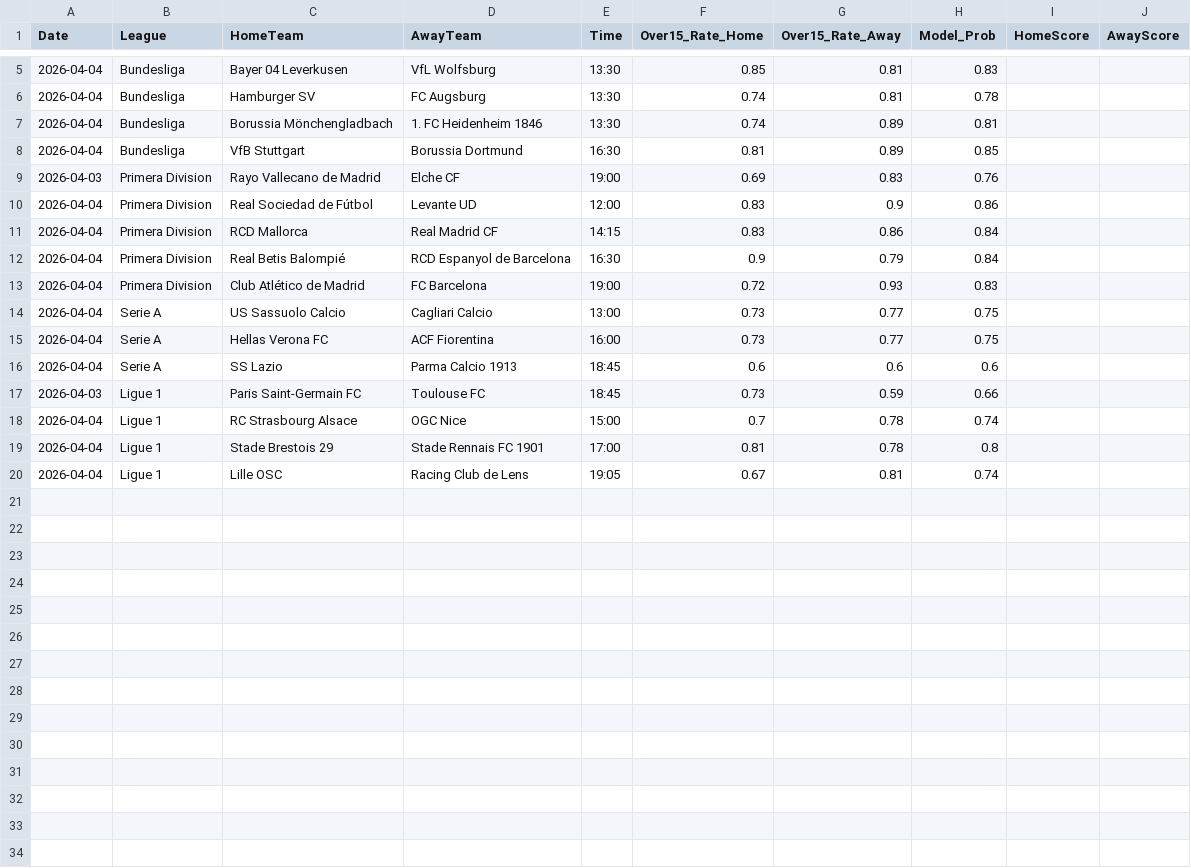
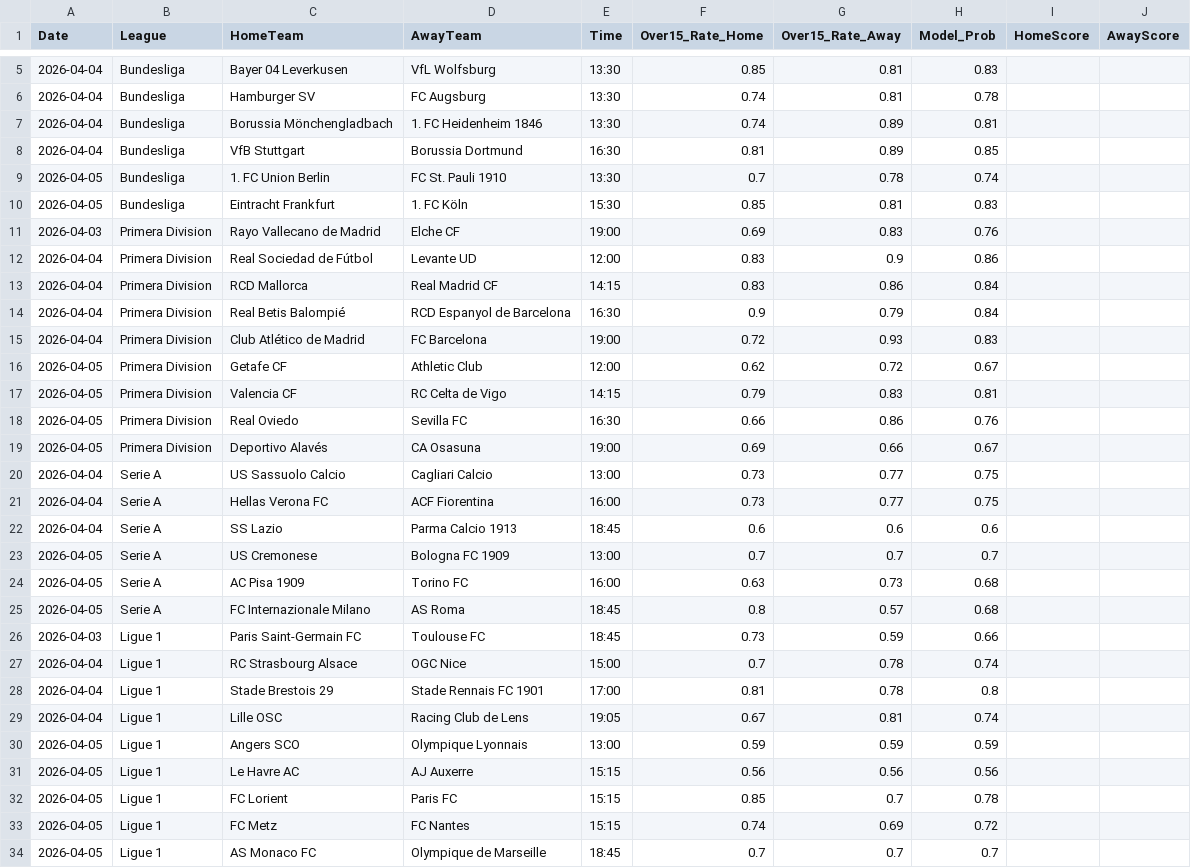
Before and after one commit to Simplykay/kays-Super-Predictor, a CSV file: predictions.csv, drawn as a sheet; only a part is shown, gaps mark what is left out; the diff names each change by its address in the sheet, - before the commit and + after, or states it on an @@ line.

```diff
--- a/predictions.csv
+++ b/predictions.csv
+row 9: 2026-04-05 | Bundesliga | 1. FC Union Berlin | FC St. Pauli 1910 | 13:30 | 0.7 | 0.78 | 0.74
+row 10: 2026-04-05 | Bundesliga | Eintracht Frankfurt | 1. FC Köln | 15:30 | 0.85 | 0.81 | 0.83
+row 16: 2026-04-05 | Primera Division | Getafe CF | Athletic Club | 12:00 | 0.62 | 0.72 | 0.67
+row 17: 2026-04-05 | Primera Division | Valencia CF | RC Celta de Vigo | 14:15 | 0.79 | 0.83 | 0.81
+row 18: 2026-04-05 | Primera Division | Real Oviedo | Sevilla FC | 16:30 | 0.66 | 0.86 | 0.76
+row 19: 2026-04-05 | Primera Division | Deportivo Alavés | CA Osasuna | 19:00 | 0.69 | 0.66 | 0.67
+row 23: 2026-04-05 | Serie A | US Cremonese | Bologna FC 1909 | 13:00 | 0.7 | 0.7 | 0.7
+row 24: 2026-04-05 | Serie A | AC Pisa 1909 | Torino FC | 16:00 | 0.63 | 0.73 | 0.68
+row 25: 2026-04-05 | Serie A | FC Internazionale Milano | AS Roma | 18:45 | 0.8 | 0.57 | 0.68
+row 30: 2026-04-05 | Ligue 1 | Angers SCO | Olympique Lyonnais | 13:00 | 0.59 | 0.59 | 0.59
+row 31: 2026-04-05 | Ligue 1 | Le Havre AC | AJ Auxerre | 15:15 | 0.56 | 0.56 | 0.56
+row 32: 2026-04-05 | Ligue 1 | FC Lorient | Paris FC | 15:15 | 0.85 | 0.7 | 0.78
+row 33: 2026-04-05 | Ligue 1 | FC Metz | FC Nantes | 15:15 | 0.74 | 0.69 | 0.72
+row 34: 2026-04-05 | Ligue 1 | AS Monaco FC | Olympique de Marseille | 18:45 | 0.7 | 0.7 | 0.7
```
